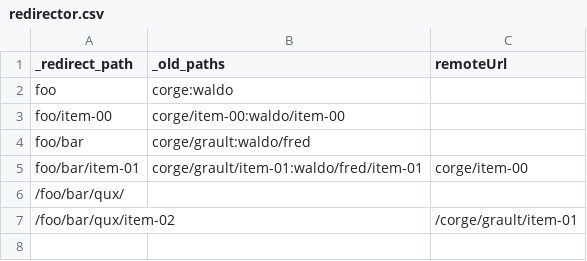
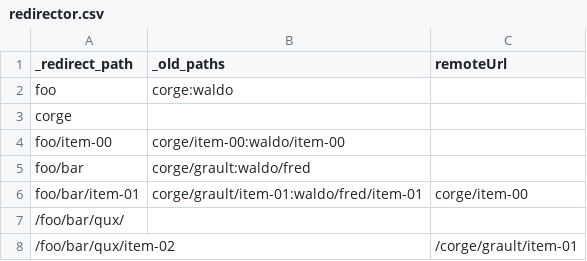
Before and after one commit to tobiasherp/plone.app.transmogrifier, a CSV file: src/plone/app/transmogrifier/redirector.csv, drawn as a sheet.

Commit message:
Update paths before adding redirects

```diff
--- a/src/plone/app/transmogrifier/redirector.csv
+++ b/src/plone/app/transmogrifier/redirector.csv
@@ -2,2 +2,3 @@ _redirect_path,_old_paths,remoteUrl
 foo,corge:waldo,
+corge,,
 foo/item-00,corge/item-00:waldo/item-00,
```
Also changed, not shown: 2 other files.
